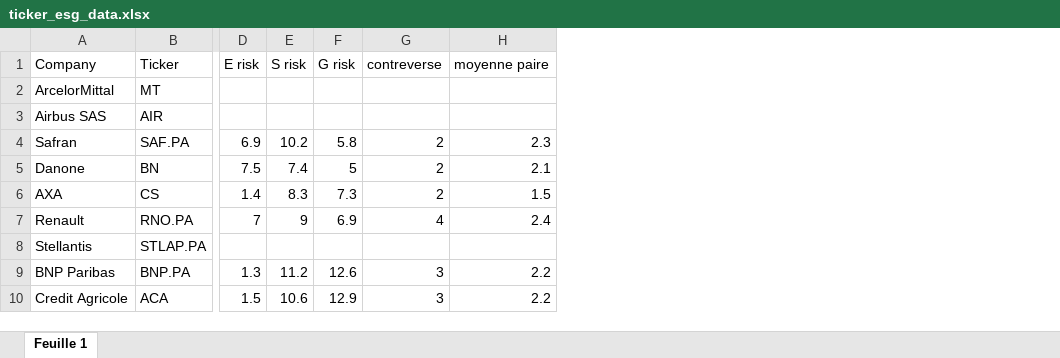
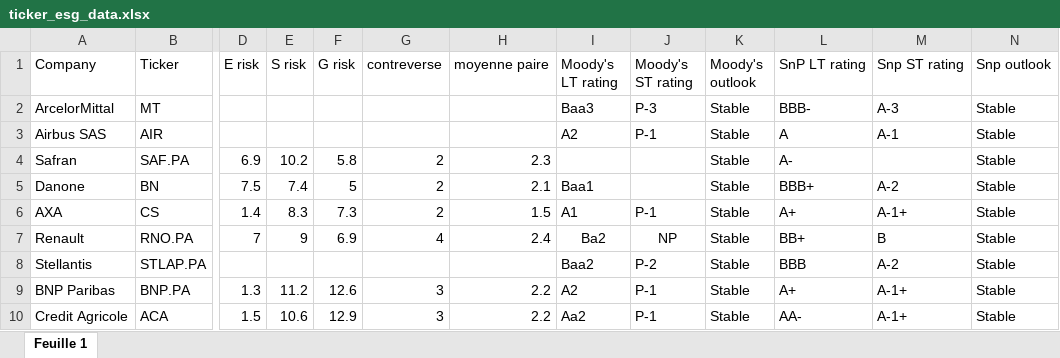
Before and after one commit to aymanetabbai/Allocation_carbon, an Excel workbook: data/ticker_esg_data.xlsx, sheet Feuille 1, drawn as a sheet; only a part is shown, gaps mark what is left out; values as stored, in another font and other column widths than the file's, no borders; charts and pictures not drawn; the diff names each change by its address in the sheet, - before the commit and + after, or states it on an @@ line.

Commit message:
add credit rating from report, corporate website or agencies

```diff
--- a/data/ticker_esg_data.xlsx (sheet Feuille 1)
+++ b/data/ticker_esg_data.xlsx (sheet Feuille 1)
+column I (Moody's LT rating), rows 2-10: Baa3 | A2 |  | Baa1 | A1 | Ba2 | Baa2 | A2 | Aa2
+column J (Moody's ST rating), rows 2-10: P-3 | P-1 |  |  | P-1 | NP | P-2 | P-1 | P-1
+column K (Moody's outlook), rows 2-10: all Stable
+column L (SnP LT rating), rows 2-10: BBB- | A | A- | BBB+ | A+ | BB+ | BBB | A+ | AA-
+column M (Snp ST rating), rows 2-10: A-3 | A-1 |  | A-2 | A-1+ | B | A-2 | A-1+ | A-1+
+column N (Snp outlook), rows 2-10: all Stable
```
